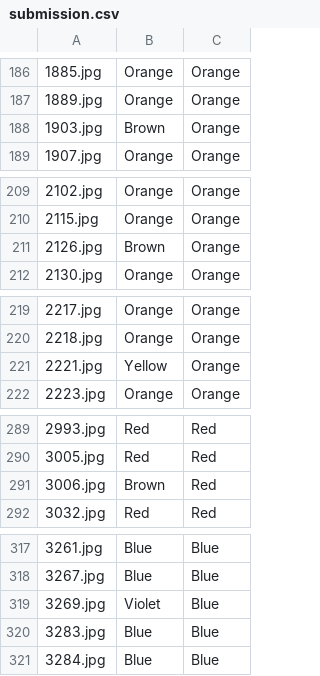
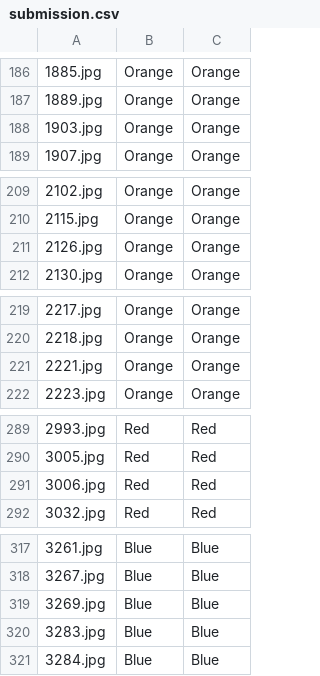
Before and after one commit to addicted-by/car_color_classification, a CSV file: submission.csv, drawn as a sheet; only a part is shown, gaps mark what is left out; the diff covers the shown part only; the diff names each change by its address in the sheet, - before the commit and + after, or states it on an @@ line.

```diff
--- a/submission.csv
+++ b/submission.csv
-B188: Brown
+B188: Orange
-B211: Brown
+B211: Orange
-B221: Yellow
+B221: Orange
-B291: Brown
+B291: Red
-B319: Violet
+B319: Blue
```
Also changed, not shown: 7 edited cells elsewhere in this file, 8 other files.
